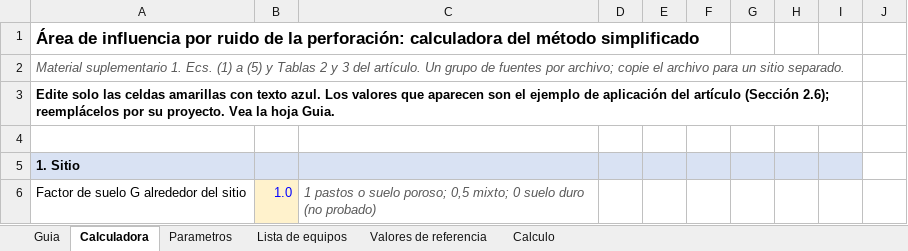
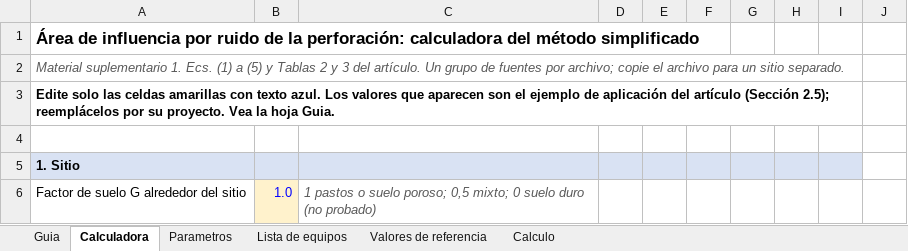
Before and after one commit to mdeluque85/ai-ruido-preliminar, an Excel workbook: calculator/Calculadora_area_influencia_ruido.xlsx, sheet Calculadora, drawn as a sheet; only a part is shown; values as stored, in another font and other column widths than the file's, no borders; the diff names each change by its address in the sheet, - before the commit and + after, or states it on an @@ line.

```diff
--- a/calculator/Calculadora_area_influencia_ruido.xlsx (sheet Calculadora)
+++ b/calculator/Calculadora_area_influencia_ruido.xlsx (sheet Calculadora)
-A3: …artículo (Sección 2.6); reemplácelos por…
+A3: …artículo (Sección 2.5); reemplácelos por…
```
Also changed, not shown: calculator/Noise_influence_area_calculator.xlsx.
